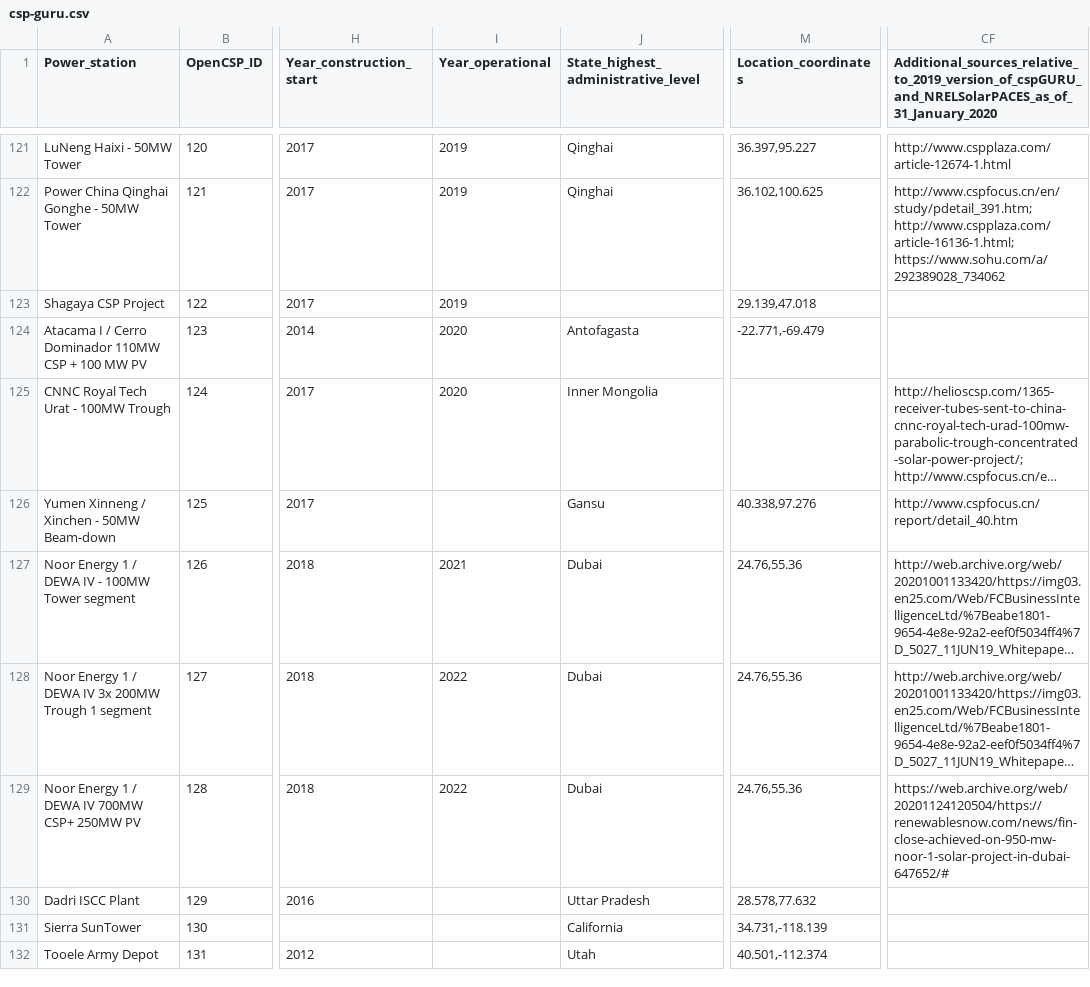
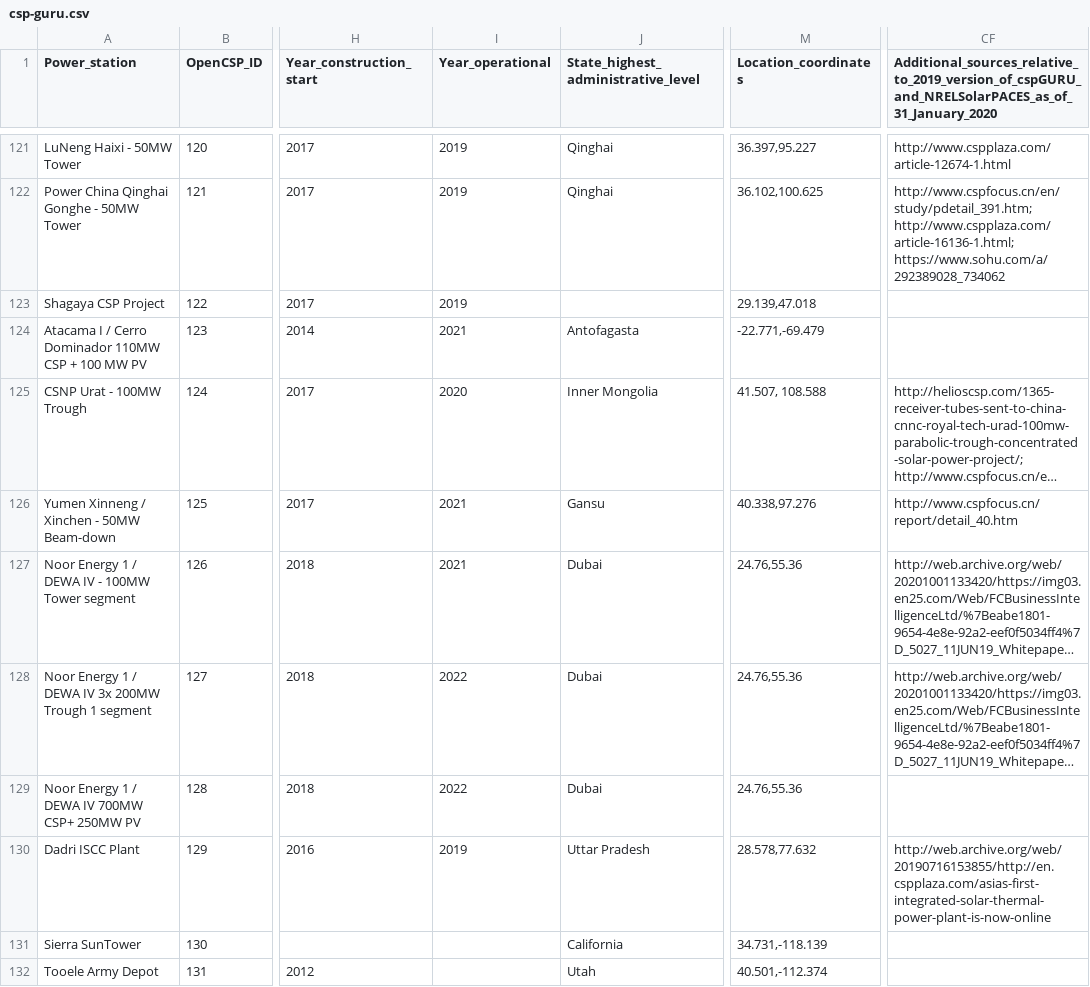
Before and after one commit to repolicy/csp-guru, a CSV file: csp-guru/csp-guru.csv, drawn as a sheet; only a part is shown, gaps mark what is left out; long unchanged cells end in …; the diff names each change by its address in the sheet, - before the commit and + after, or states it on an @@ line.

```diff
--- a/csp-guru/csp-guru.csv
+++ b/csp-guru/csp-guru.csv
-I124 (Year_operational): 2020
+I124 (Year_operational): 2021
-A125 (Power_station): CNNC Royal Tech Urat - 100MW Trough
+A125 (Power_station): CSNP Urat - 100MW Trough
-M125 (Location_coordinates): (empty)
+M125 (Location_coordinates): 41.507, 108.588
-I126 (Year_operational): (empty)
+I126 (Year_operational): 2021
-CF129: https://web.archive.org/web/20201124120504/https://renewablesnow.com/news/fin-close-achieved-on-950-mw-noor-1-solar-project-in-dubai-647652/#
+CF129: (empty)
-I130 (Year_operational): (empty)
+I130 (Year_operational): 2019
-CF130: (empty)
+CF130: http://web.archive.org/web/20190716153855/http://en.cspplaza.com/asias-first-integrated-solar-thermal-power-plant-is-now-online
```
Also changed, not shown: 2 other files.
